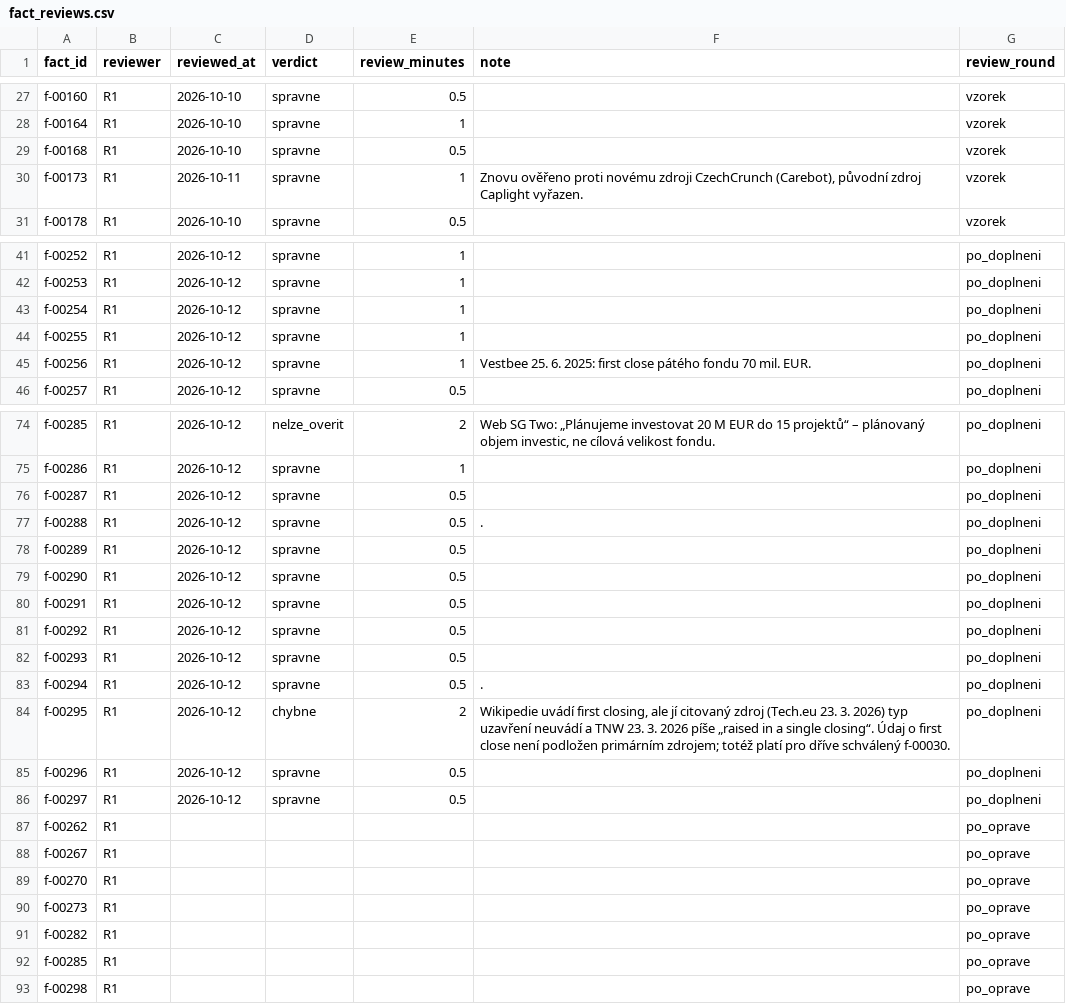
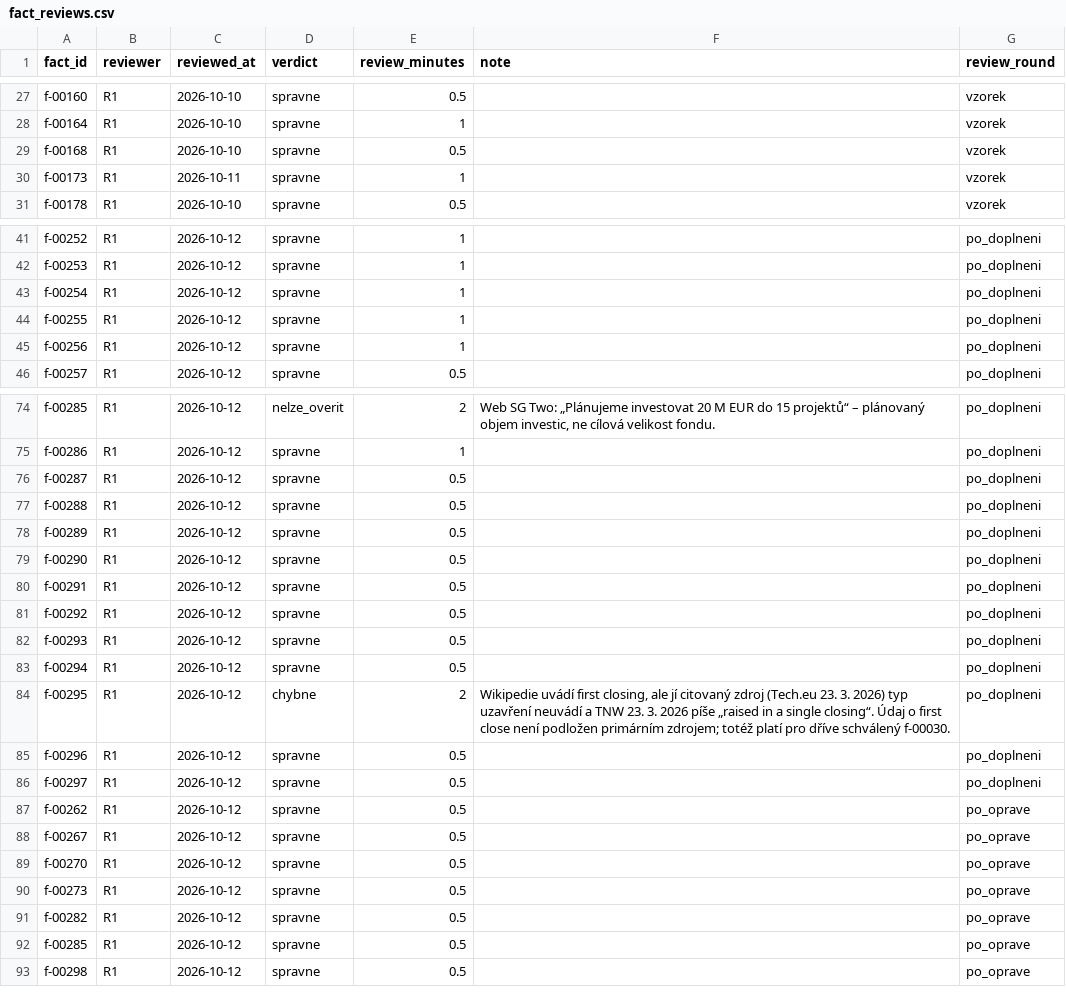
Before and after one commit to osho4753/investor-db, a CSV file: data/fact_reviews.csv, drawn as a sheet; only a part is shown, gaps mark what is left out.

```diff
--- a/data/fact_reviews.csv
+++ b/data/fact_reviews.csv
@@ -29,3 +29,3 @@ f-00164,R1,2026-10-10,spravne,1,,vzorek
 f-00168,R1,2026-10-10,spravne,0.5,,vzorek
-f-00173,R1,2026-10-11,spravne,1,"Znovu ověřeno proti novému zdroji CzechCrunch (Carebot), původní zdroj Caplight vyřazen.",vzorek
+f-00173,R1,2026-10-11,spravne,1,,vzorek
 f-00178,R1,2026-10-10,spravne,0.5,,vzorek
@@ -44,3 +44,3 @@ f-00254,R1,2026-10-12,spravne,1,,po_doplneni
 f-00255,R1,2026-10-12,spravne,1,,po_doplneni
-f-00256,R1,2026-10-12,spravne,1,Vestbee 25. 6. 2025: first close pátého fondu 70 mil. EUR.,po_doplneni
+f-00256,R1,2026-10-12,spravne,1,,po_doplneni
 f-00257,R1,2026-10-12,spravne,0.5,,po_doplneni
@@ -76,3 +76,3 @@ f-00286,R1,2026-10-12,spravne,1,,po_doplneni
 f-00287,R1,2026-10-12,spravne,0.5,,po_doplneni
-f-00288,R1,2026-10-12,spravne,0.5,.,po_doplneni
+f-00288,R1,2026-10-12,spravne,0.5,,po_doplneni
 f-00289,R1,2026-10-12,spravne,0.5,,po_doplneni
@@ -82,3 +82,3 @@ f-00292,R1,2026-10-12,spravne,0.5,,po_doplneni
 f-00293,R1,2026-10-12,spravne,0.5,,po_doplneni
-f-00294,R1,2026-10-12,spravne,0.5,.,po_doplneni
+f-00294,R1,2026-10-12,spravne,0.5,,po_doplneni
 f-00295,R1,2026-10-12,chybne,2,"Wikipedie uvádí first closing, ale jí citovaný zdroj (Tech.eu 23. 3. 2026) typ uzavření neuvádí a TNW 23. 3. 2026 píše „raised in a single closing“. Údaj o first close není podložen primárním zdrojem; totéž platí pro dříve schválený f-00030.",po_doplneni
@@ -86,8 +86,8 @@ f-00296,R1,2026-10-12,spravne,0.5,,po_doplneni
 f-00297,R1,2026-10-12,spravne,0.5,,po_doplneni
-f-00262,R1,,,,,po_oprave
-f-00267,R1,,,,,po_oprave
-f-00270,R1,,,,,po_oprave
-f-00273,R1,,,,,po_oprave
-f-00282,R1,,,,,po_oprave
-f-00285,R1,,,,,po_oprave
-f-00298,R1,,,,,po_oprave
+f-00262,R1,2026-10-12,spravne,0.5,,po_oprave
+f-00267,R1,2026-10-12,spravne,0.5,,po_oprave
+f-00270,R1,2026-10-12,spravne,0.5,,po_oprave
+f-00273,R1,2026-10-12,spravne,0.5,,po_oprave
+f-00282,R1,2026-10-12,spravne,0.5,,po_oprave
+f-00285,R1,2026-10-12,spravne,0.5,,po_oprave
+f-00298,R1,2026-10-12,spravne,0.5,,po_oprave
```
Also changed, not shown: 2 other files.
